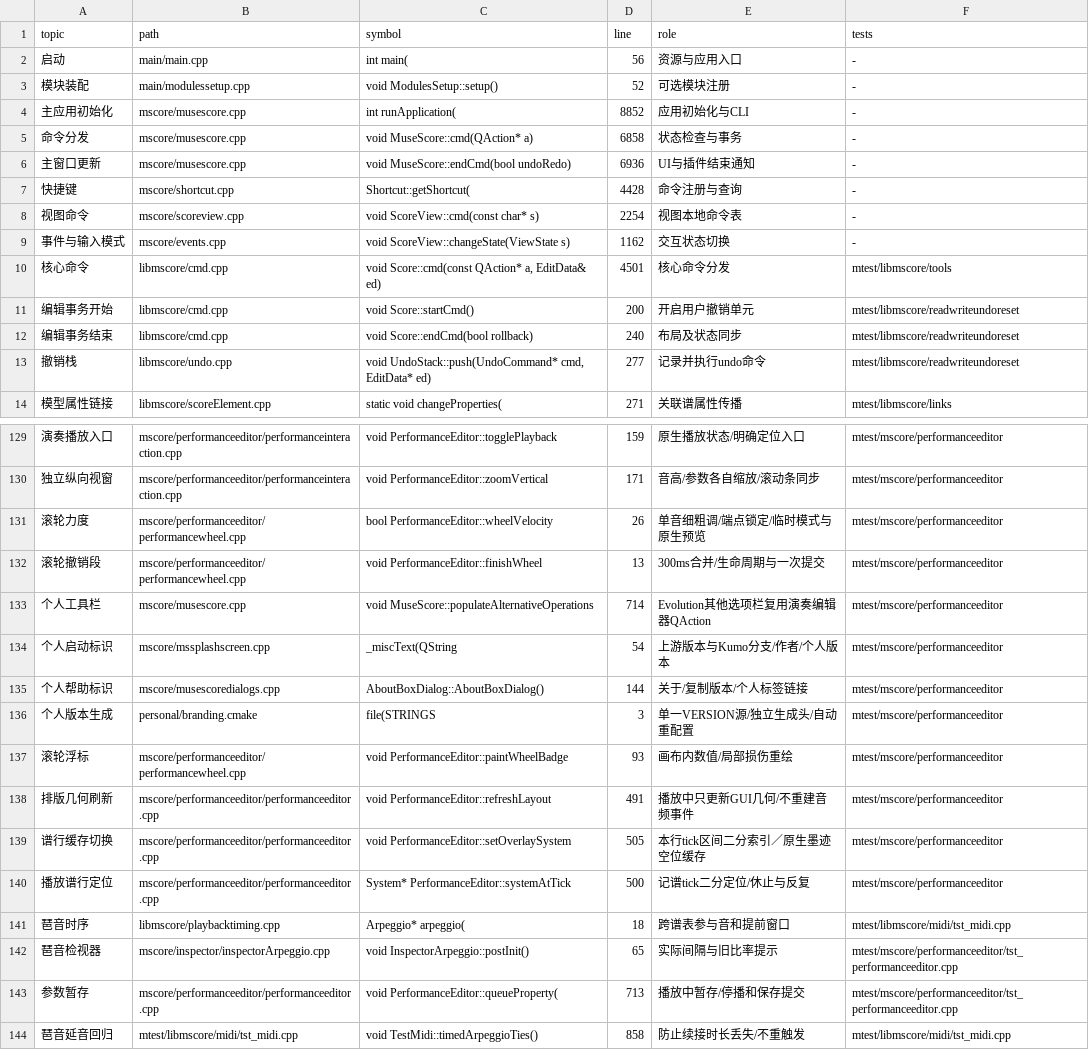
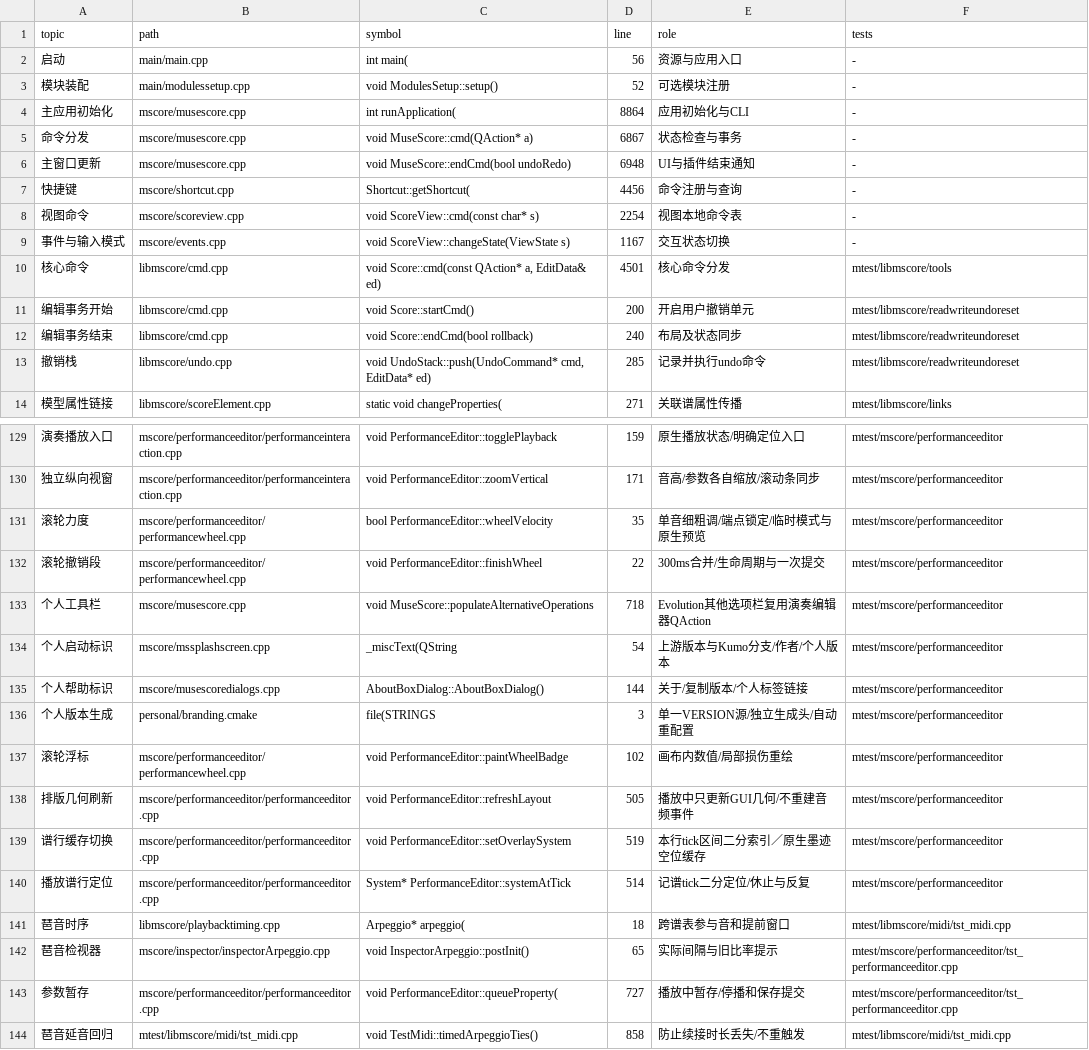
Before and after one commit to Freddd13/MuseScore, a TSV file: personal/docs/source-map.tsv, drawn as a sheet; only a part is shown, gaps mark what is left out; the diff covers the shown part only; the diff names each change by its address in the sheet, - before the commit and + after, or states it on an @@ line.

```diff
--- a/personal/docs/source-map.tsv
+++ b/personal/docs/source-map.tsv
-D4 (line): 8852
+D4 (line): 8864
-D5 (line): 6858
+D5 (line): 6867
-D6 (line): 6936
+D6 (line): 6948
-D7 (line): 4428
+D7 (line): 4456
-D9 (line): 1162
+D9 (line): 1167
-D13 (line): 277
+D13 (line): 285
-D131 (line): 26
+D131 (line): 35
-D132 (line): 13
+D132 (line): 22
-D133 (line): 714
+D133 (line): 718
-D137 (line): 93
+D137 (line): 102
-D138 (line): 491
+D138 (line): 505
-D139 (line): 505
+D139 (line): 519
-D140 (line): 500
+D140 (line): 514
-D143 (line): 713
+D143 (line): 727
```
Also changed, not shown: 5 added rows and 52 edited cells elsewhere in this file, 38 other files.
